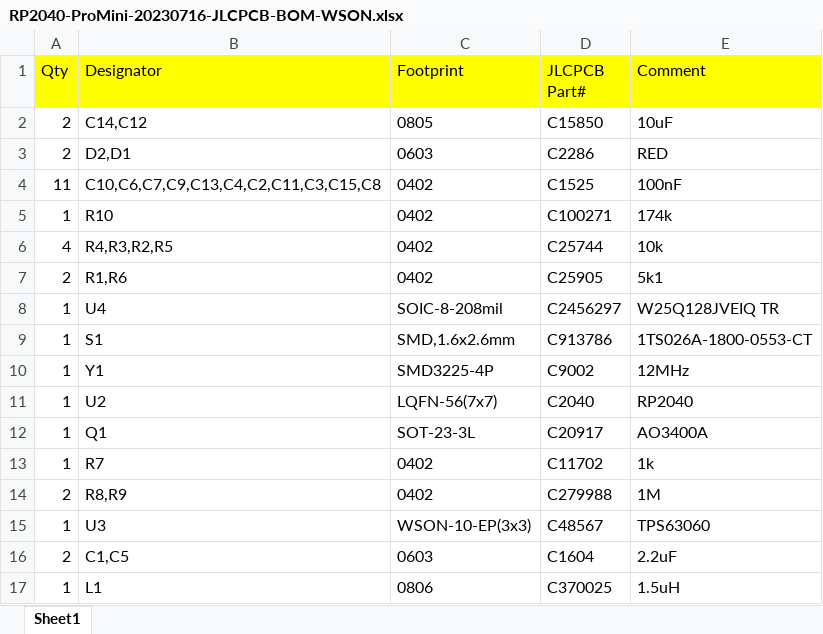
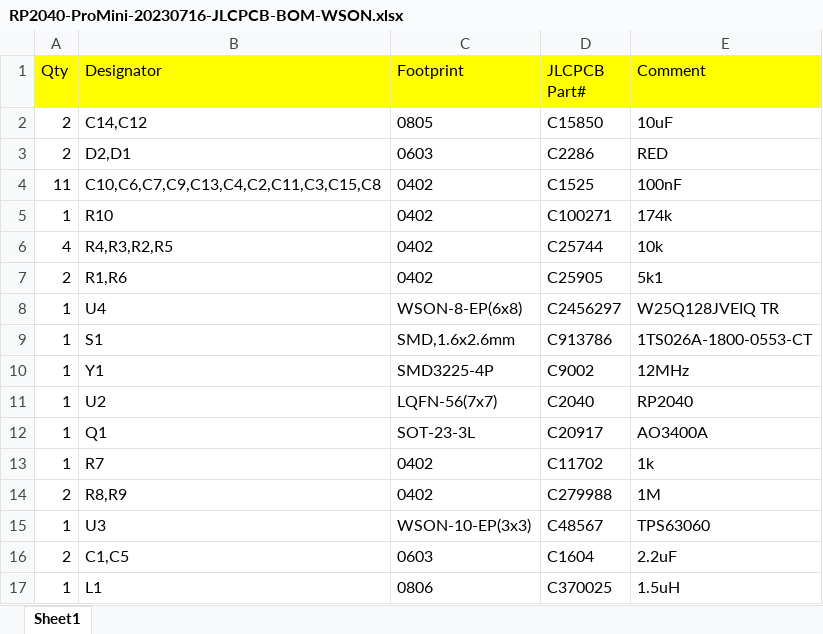
Before and after one commit to red-scorp/RP2040-ProMini, an Excel workbook: cam/RP2040-ProMini-20230716-JLCPCB-BOM-WSON.xlsx, sheet Sheet1, drawn as a sheet; values as stored, in another font and other column widths than the file's, no borders; the diff names each change by its address in the sheet, - before the commit and + after, or states it on an @@ line.

```diff
--- a/cam/RP2040-ProMini-20230716-JLCPCB-BOM-WSON.xlsx (sheet Sheet1)
+++ b/cam/RP2040-ProMini-20230716-JLCPCB-BOM-WSON.xlsx (sheet Sheet1)
-C8 (Footprint): SOIC-8-208mil
+C8 (Footprint): WSON-8-EP(6x8)
```
Also changed, not shown: cam/RP2040-ProMini-20230716-JLCPCB-CPL-SOIC.xlsx, cam/RP2040-ProMini-20230716-JLCPCB-CPL-WSON.xlsx, 1 other file.
